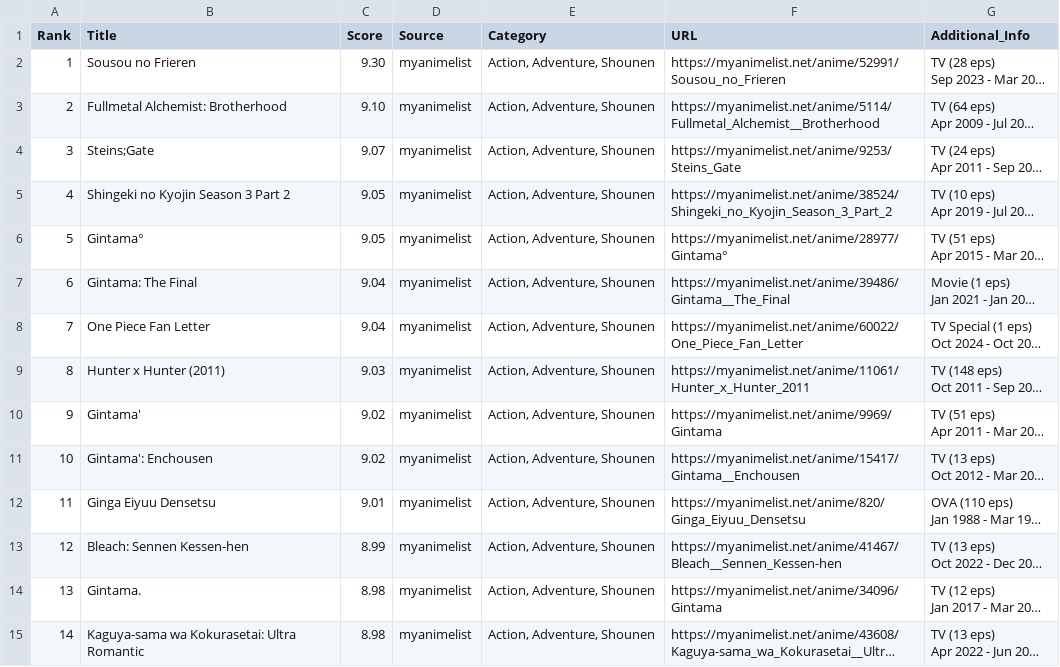
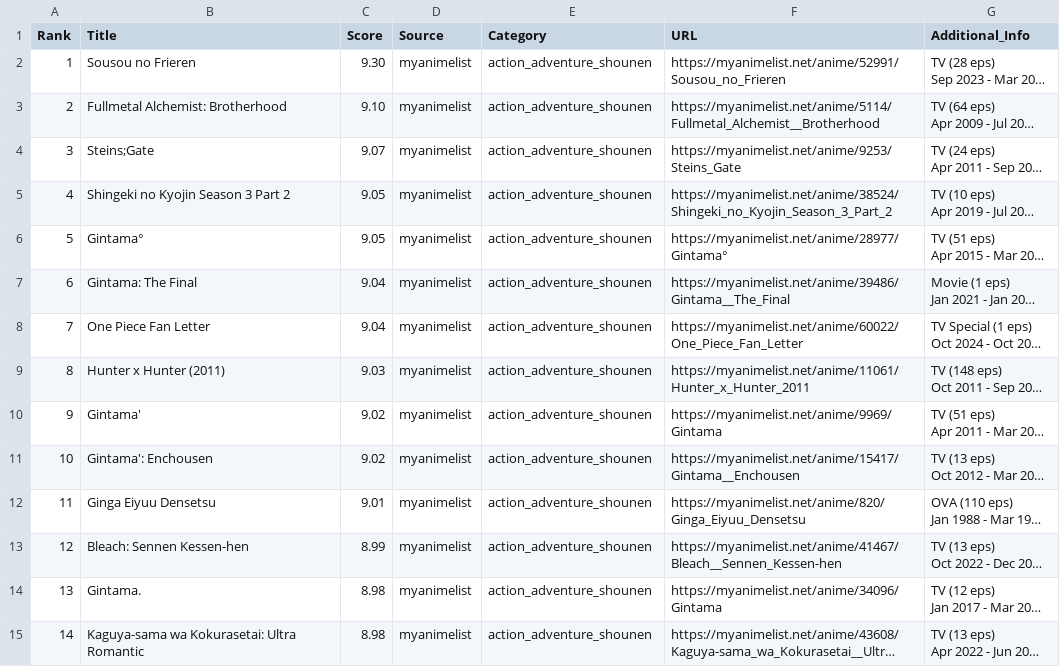
Before and after one commit to racinmat/drakarn-crawling, a CSV file: results/category_action_adventure_shounen.csv, drawn as a sheet; only a part is shown; long unchanged cells end in …; the diff covers the shown part only; the diff names each change by its address in the sheet, - before the commit and + after, or states it on an @@ line.

```diff
--- a/results/category_action_adventure_shounen.csv
+++ b/results/category_action_adventure_shounen.csv
-E2:E15 (Category): Action, Adventure, Shounen
+E2:E15 (Category): action_adventure_shounen
```
Also changed, not shown: 46 edited cells elsewhere in this file, results/all_categories_combined.csv, results/category_comedy.csv, 6 other files.
